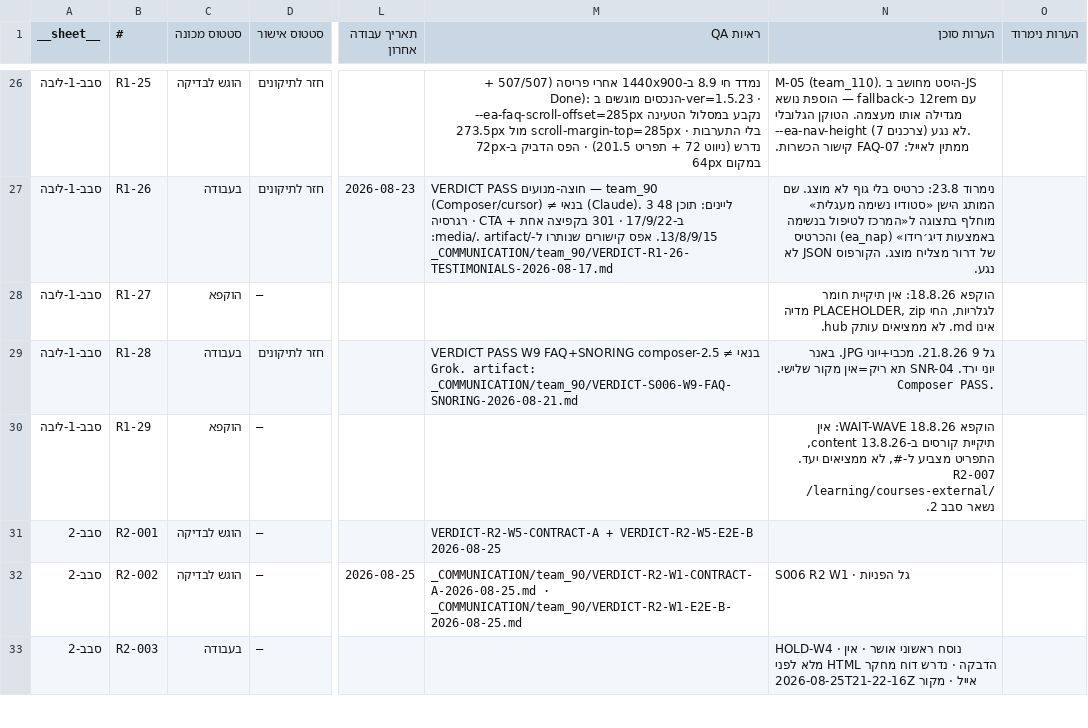
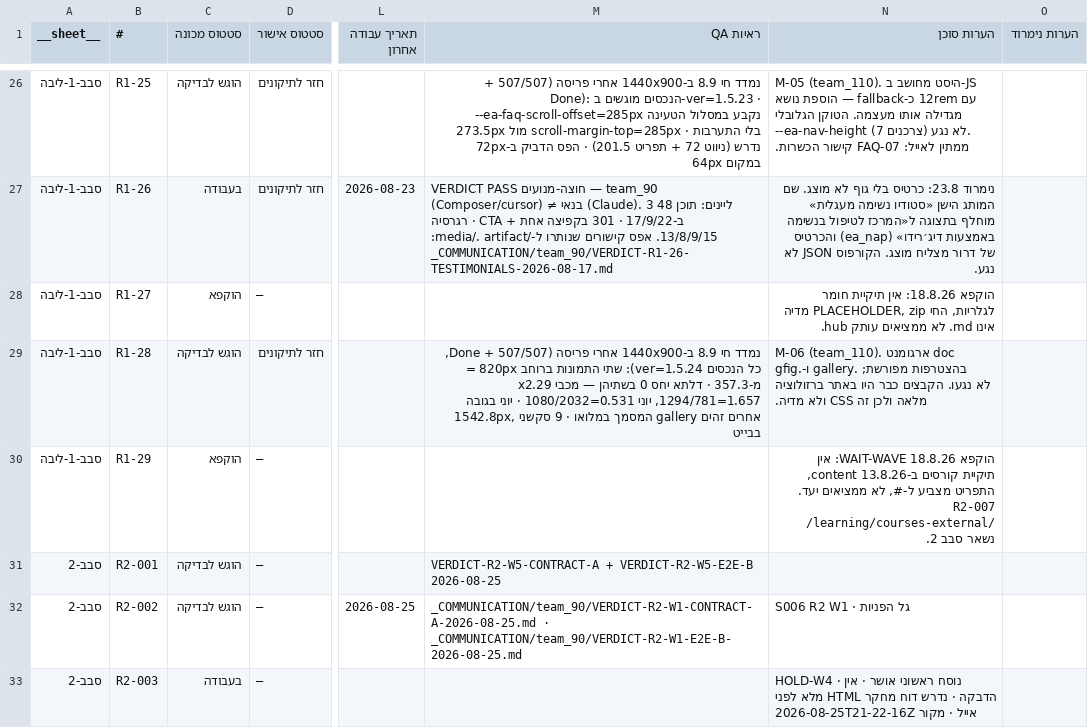
Before and after one commit to WaldNimrod/EyalAmit, a CSV file: _COMMUNICATION/team_100/S006/tracker/latest.csv, drawn as a sheet; only a part is shown, gaps mark what is left out; the diff names each change by its address in the sheet, - before the commit and + after, or states it on an @@ line.

```diff
--- a/_COMMUNICATION/team_100/S006/tracker/latest.csv
+++ b/_COMMUNICATION/team_100/S006/tracker/latest.csv
-C29 (סטטוס מכונה): בעבודה
+C29 (סטטוס מכונה): הוגש לבדיקה
-M29 (ראיות QA): VERDICT PASS W9 FAQ+SNORING composer-2.5 ≠ בנאי Grok. artifact: _COMMUNICATION/team_90/VERDICT-S006-W9-FAQ-SNORING-2026-08-21.md
+M29 (ראיות QA): נמדד חי 8.9 ב-1440x900 אחרי פריסה (507/507 + Done, כל הנכסים ver=1.5.24): שתי התמונות ברוחב 820px = x2.29 מ-357.3 · דלתא יחס 0 בשתיהן — מכבי 1.657=1294/781, יוני 0.531=1080/2032 · יוני בגובה 1542.8px, המסמך במלואו · 9 סקשני gallery אחרים זהים בבייט
-N29 (הערות סוכן): גל 9 21.8.26. מכבי+יוני JPG. באנר יוני ירד. SNR-04 תא ריק=אין מקור שלישי. Composer PASS.
+N29 (הערות סוכן): M-06 (team_110). ארגומנט doc בהצטרפות מפורשת; .gallery ו-.gfig לא נגעו. הקבצים כבר היו באתר ברזולוציה מלאה ולכן זה CSS ולא מדיה.
```
